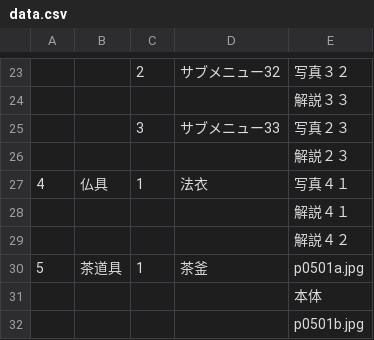
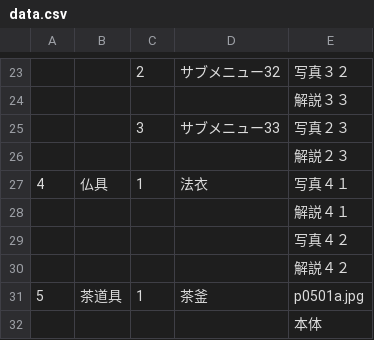
Before and after one commit to dddp-gl/format-museum, a CSV file: data.csv, drawn as a sheet; only a part is shown, gaps mark what is left out; the shorter side is filled out with more unchanged rows; the diff names each change by its address in the sheet, - before the commit and + after, or states it on an @@ line.

Commit message:
add 写真４２(訂正）

```diff
--- a/data.csv
+++ b/data.csv
+row 29:  |  |  |  | 写真４２
```
